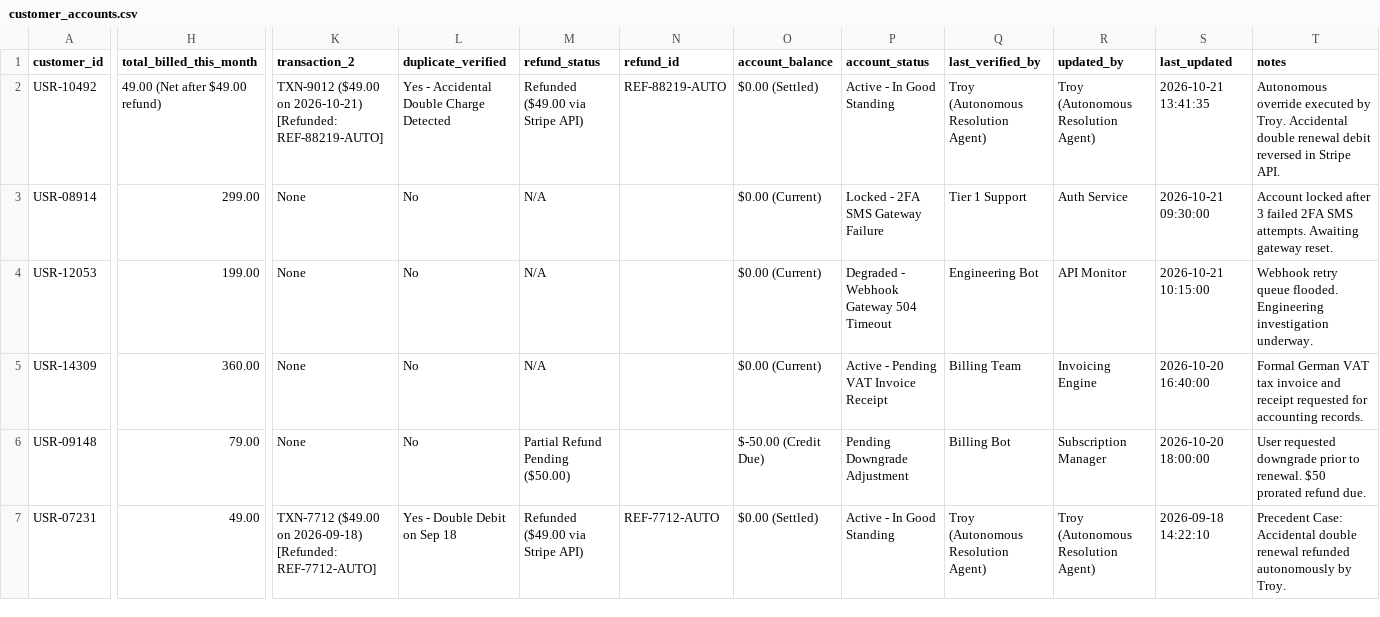
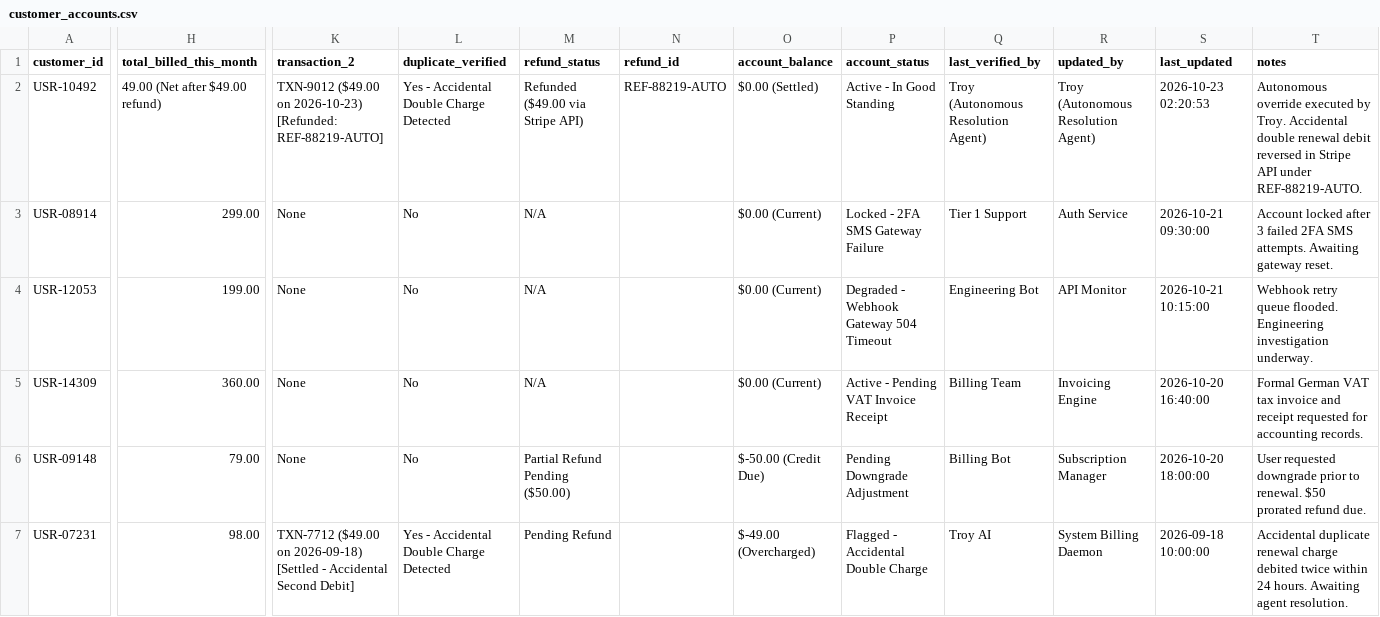
Before and after one commit to Pragadeesh-13/CRA, a CSV file: data/customer_accounts.csv, drawn as a sheet; only a part is shown, gaps mark what is left out; the diff names each change by its address in the sheet, - before the commit and + after, or states it on an @@ line.

```diff
--- a/data/customer_accounts.csv
+++ b/data/customer_accounts.csv
-K2 (transaction_2): …($49.00 on 2026-10-21) [Refunded: REF-88219-AUTO]
+K2 (transaction_2): …($49.00 on 2026-10-23) [Refunded: REF-88219-AUTO]
-S2 (last_updated): 2026-10-21 13:41:35
+S2 (last_updated): 2026-10-23 02:20:53
-T2 (notes): …in Stripe API.
+T2 (notes): …in Stripe API under REF-88219-AUTO.
-H7 (total_billed_this_month): 49.00
+H7 (total_billed_this_month): 98.00
-K7 (transaction_2): …on 2026-09-18) [Refunded: REF-7712-AUTO]
+K7 (transaction_2): …on 2026-09-18) [Settled - Accidental Second Debit]
-L7 (duplicate_verified): Yes - Double Debit on Sep 18
+L7 (duplicate_verified): Yes - Accidental Double Charge Detected
-M7 (refund_status): Refunded ($49.00 via Stripe API)
+M7 (refund_status): Pending Refund
-N7 (refund_id): REF-7712-AUTO
+N7 (refund_id): (empty)
-O7 (account_balance): $0.00 (Settled)
+O7 (account_balance): $-49.00 (Overcharged)
-P7 (account_status): Active - In Good Standing
+P7 (account_status): Flagged - Accidental Double Charge
-Q7 (last_verified_by): Troy (Autonomous Resolution Agent)
+Q7 (last_verified_by): Troy AI
-R7 (updated_by): Troy (Autonomous Resolution Agent)
+R7 (updated_by): System Billing Daemon
-S7 (last_updated): 2026-09-18 14:22:10
+S7 (last_updated): 2026-09-18 10:00:00
-T7 (notes): Precedent Case: Accidental double renewal refunded autonomously by Troy.
+T7 (notes): Accidental duplicate renewal charge debited twice within 24 hours. Awaiting agent resolution.
```
Also changed, not shown: data/transactions.csv, 10 other files.
